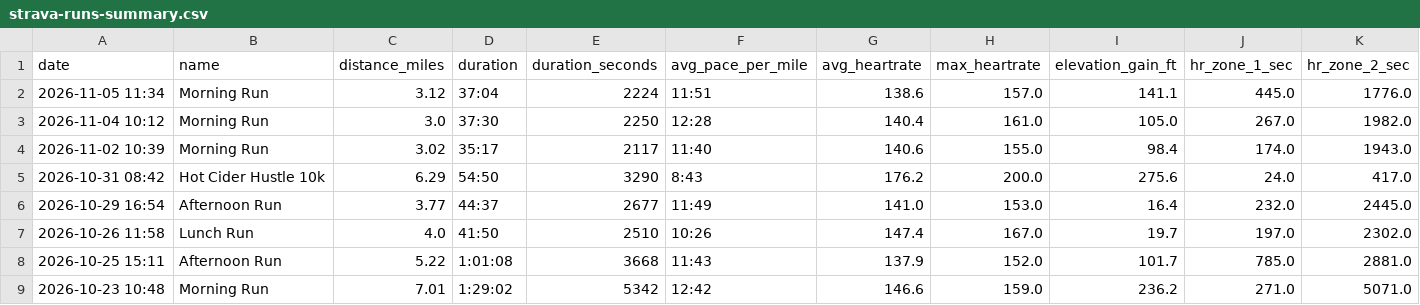
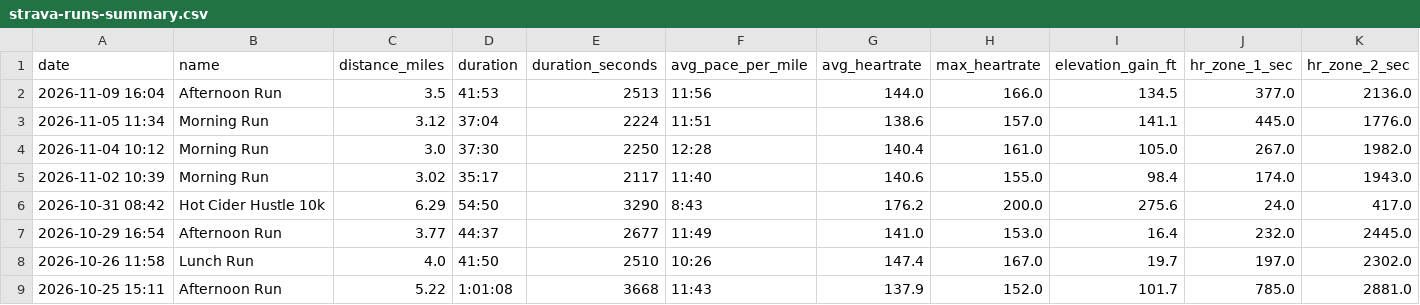
Before and after one commit to malcalakovalski/stravalytics, a CSV file: data/strava-runs-summary.csv, drawn as a sheet; only a part is shown; the shorter side is filled out with more unchanged rows; rows hold the shown columns only; the diff names each change by its address in the sheet, - before the commit and + after, or states it on an @@ line.

```diff
--- a/data/strava-runs-summary.csv
+++ b/data/strava-runs-summary.csv
+row 2: 2026-11-09 16:04 | Afternoon Run | 3.5 | 41:53 | 2513 | 11:56 | 144.0 | 166.0 | 134.5 | 377.0 | 2136.0
```
Also changed, not shown: 1 other file.
